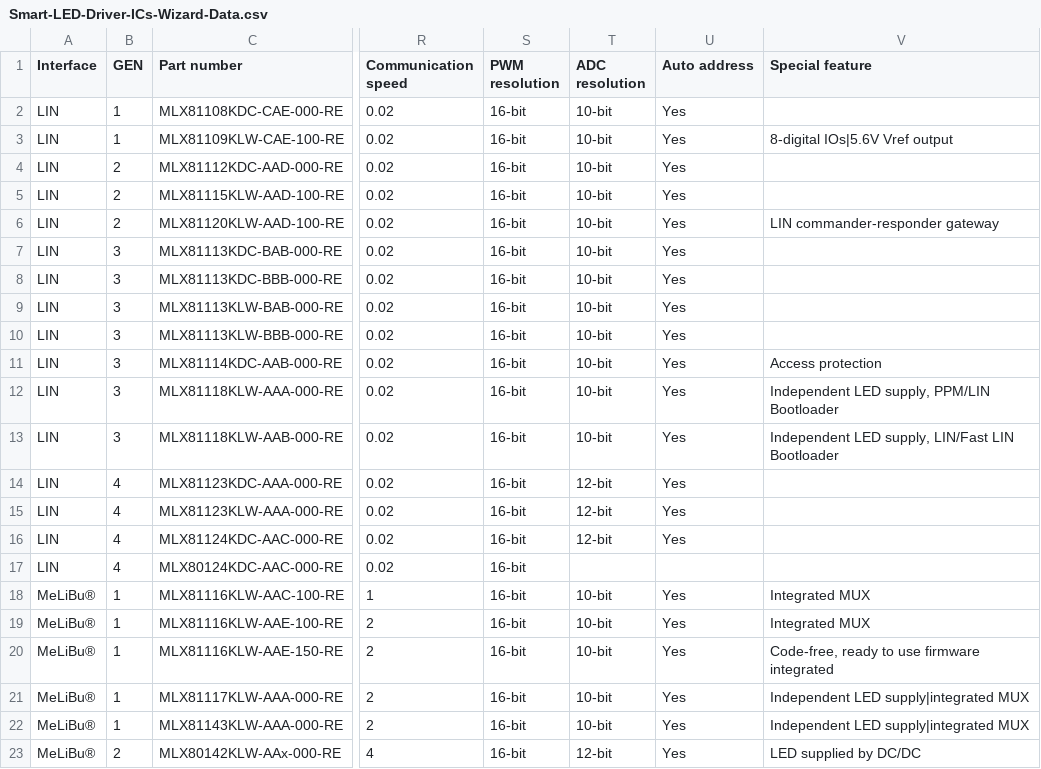
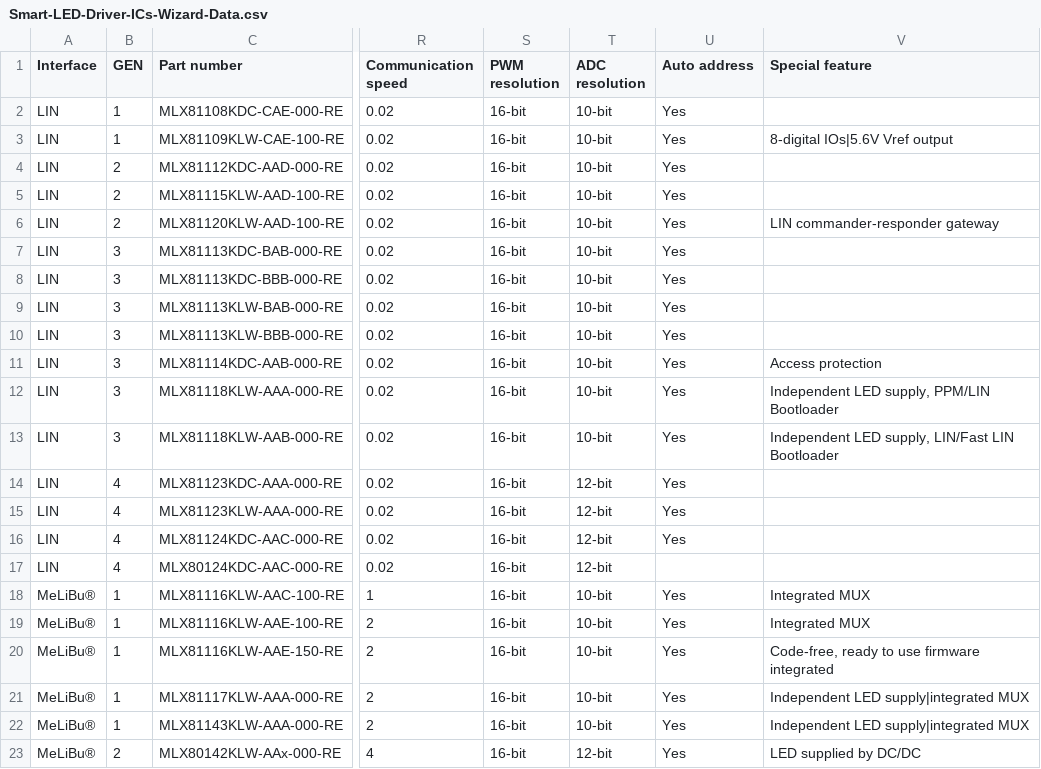
Before and after one commit to MelexisBC/Wizard---Smart-LED-Driver-ICs-Data, a CSV file: Smart-LED-Driver-ICs-Wizard-Data.csv, drawn as a sheet; only a part is shown, gaps mark what is left out; the diff names each change by its address in the sheet, - before the commit and + after, or states it on an @@ line.

Commit message:
Wizard - Smart LED driver ICs - Google sheet updated

```diff
--- a/Smart-LED-Driver-ICs-Wizard-Data.csv
+++ b/Smart-LED-Driver-ICs-Wizard-Data.csv
-T17 (ADC resolution): (empty)
+T17 (ADC resolution): 12-bit
```
